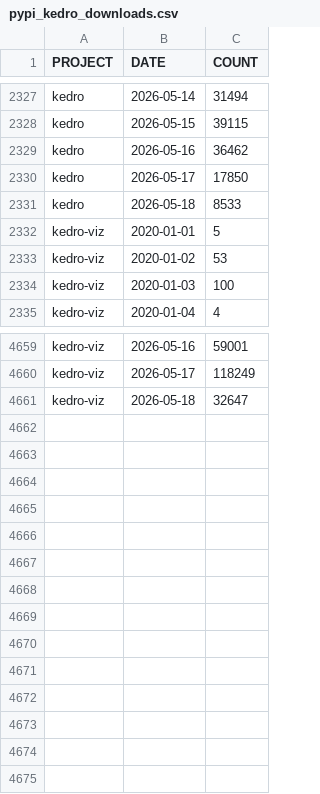
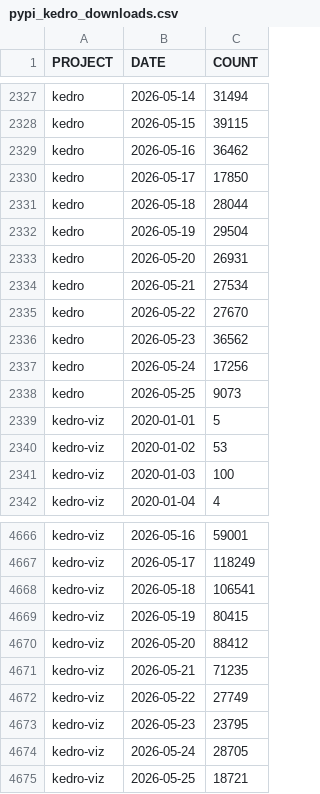
Before and after one commit to kedro-org/kedro-pycafe-data, a CSV file: data/02_intermediate/pypi_kedro_downloads.csv, drawn as a sheet; only a part is shown, gaps mark what is left out.

```diff
--- a/data/02_intermediate/pypi_kedro_downloads.csv
+++ b/data/02_intermediate/pypi_kedro_downloads.csv
@@ -2330,3 +2330,10 @@
 "kedro",2026-05-17,17850
-"kedro",2026-05-18,8533
+"kedro",2026-05-18,28044
+"kedro",2026-05-19,29504
+"kedro",2026-05-20,26931
+"kedro",2026-05-21,27534
+"kedro",2026-05-22,27670
+"kedro",2026-05-23,36562
+"kedro",2026-05-24,17256
+"kedro",2026-05-25,9073
 "kedro-viz",2020-01-01,5
@@ -4660,2 +4667,9 @@
 "kedro-viz",2026-05-17,118249
-"kedro-viz",2026-05-18,32647
+"kedro-viz",2026-05-18,106541
+"kedro-viz",2026-05-19,80415
+"kedro-viz",2026-05-20,88412
+"kedro-viz",2026-05-21,71235
+"kedro-viz",2026-05-22,27749
+"kedro-viz",2026-05-23,23795
+"kedro-viz",2026-05-24,28705
+"kedro-viz",2026-05-25,18721
```
Also changed, not shown: data/02_intermediate/cohort_retention.csv, data/02_intermediate/downloads_by_country.csv, 4 other files.
